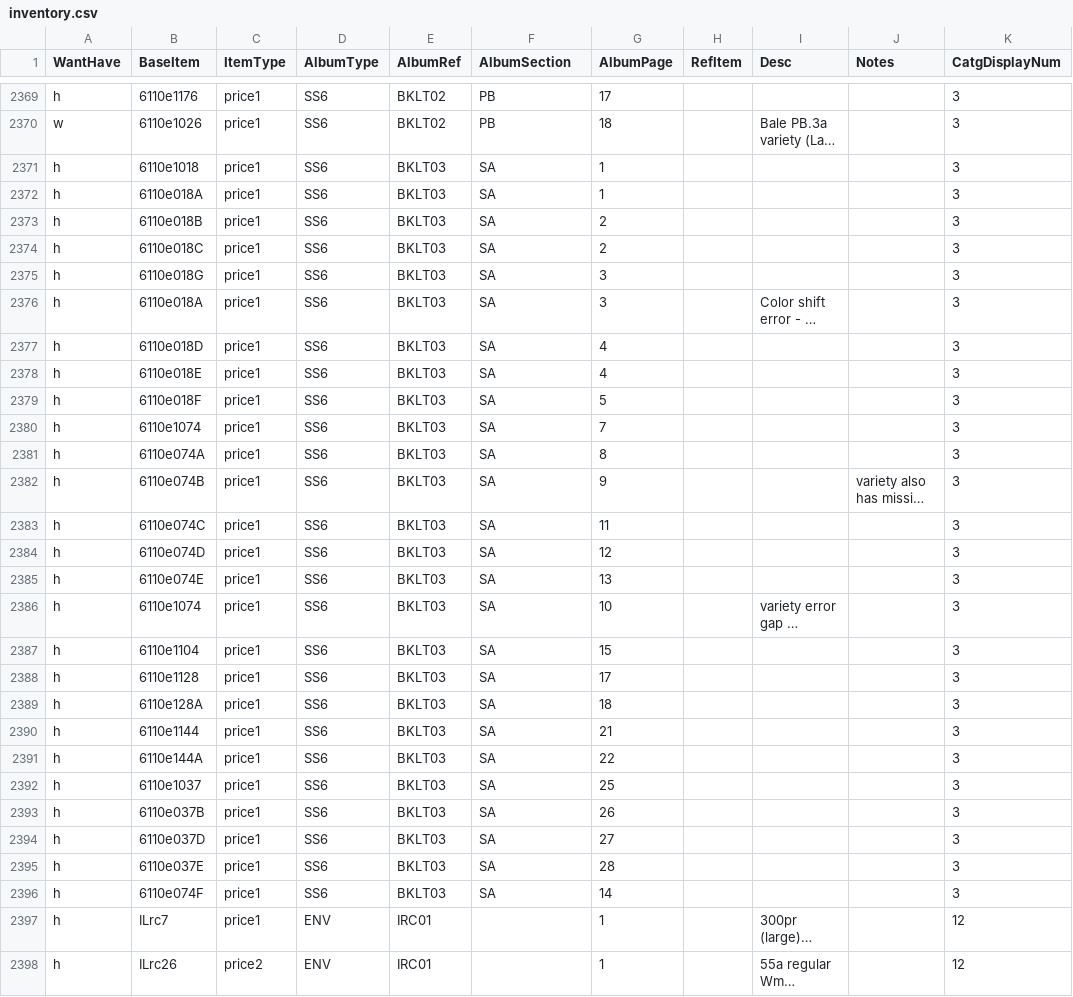
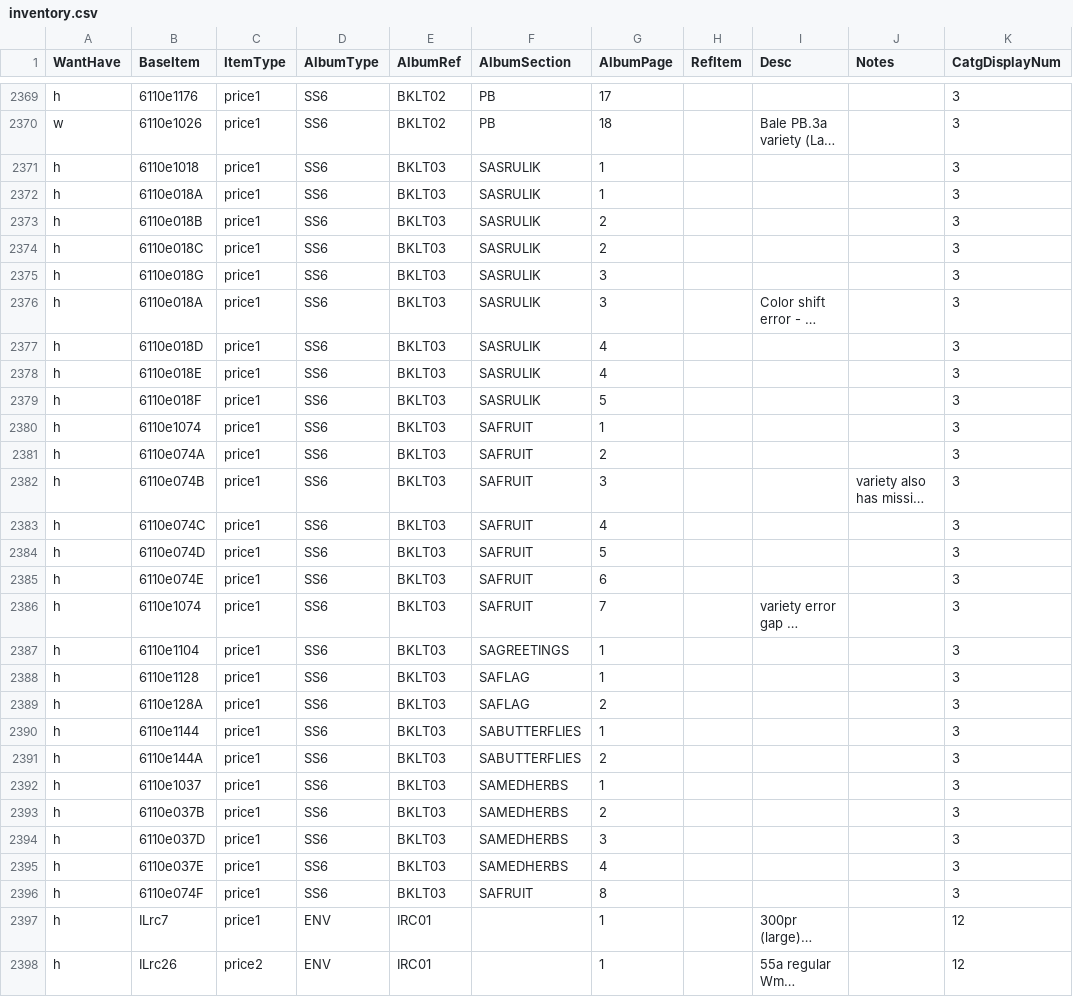
Before and after one commit to mmehr2/StampCollection, a CSV file: inventory.csv, drawn as a sheet; only a part is shown, gaps mark what is left out; long unchanged cells end in …; the diff covers the shown part only; the diff names each change by its address in the sheet, - before the commit and + after, or states it on an @@ line.

Commit message:
Inventory renumbering project: Booklets 3 - SA Sheets
This project used a Python script to renumber the pages in the volume into individual sections/chapters for each design.
This allowed the 2020 Gerberas reprints to be inserted at the end of their own section without disturbing other Definitive SA sheet design pages.

```diff
--- a/inventory.csv
+++ b/inventory.csv
-F2371:F2379 (AlbumSection): SA
+F2371:F2379 (AlbumSection): SASRULIK
-F2380:F2386 (AlbumSection): SA
+F2380:F2386 (AlbumSection): SAFRUIT
-G2380 (AlbumPage): 7
+G2380 (AlbumPage): 1
-G2381 (AlbumPage): 8
+G2381 (AlbumPage): 2
-G2382 (AlbumPage): 9
+G2382 (AlbumPage): 3
-G2383 (AlbumPage): 11
+G2383 (AlbumPage): 4
-G2384 (AlbumPage): 12
+G2384 (AlbumPage): 5
-G2385 (AlbumPage): 13
+G2385 (AlbumPage): 6
-G2386 (AlbumPage): 10
+G2386 (AlbumPage): 7
-F2387 (AlbumSection): SA
+F2387 (AlbumSection): SAGREETINGS
-G2387 (AlbumPage): 15
+G2387 (AlbumPage): 1
-F2388:F2389 (AlbumSection): SA
+F2388:F2389 (AlbumSection): SAFLAG
-G2388 (AlbumPage): 17
+G2388 (AlbumPage): 1
-G2389 (AlbumPage): 18
+G2389 (AlbumPage): 2
-F2390:F2391 (AlbumSection): SA
+F2390:F2391 (AlbumSection): SABUTTERFLIES
-G2390 (AlbumPage): 21
+G2390 (AlbumPage): 1
-G2391 (AlbumPage): 22
+G2391 (AlbumPage): 2
-F2392:F2395 (AlbumSection): SA
+F2392:F2395 (AlbumSection): SAMEDHERBS
-G2392 (AlbumPage): 25
+G2392 (AlbumPage): 1
-G2393 (AlbumPage): 26
+G2393 (AlbumPage): 2
-G2394 (AlbumPage): 27
+G2394 (AlbumPage): 3
-G2395 (AlbumPage): 28
+G2395 (AlbumPage): 4
-F2396 (AlbumSection): SA
+F2396 (AlbumSection): SAFRUIT
-G2396 (AlbumPage): 14
+G2396 (AlbumPage): 8
```
Also changed, not shown: 146 edited cells elsewhere in this file.
